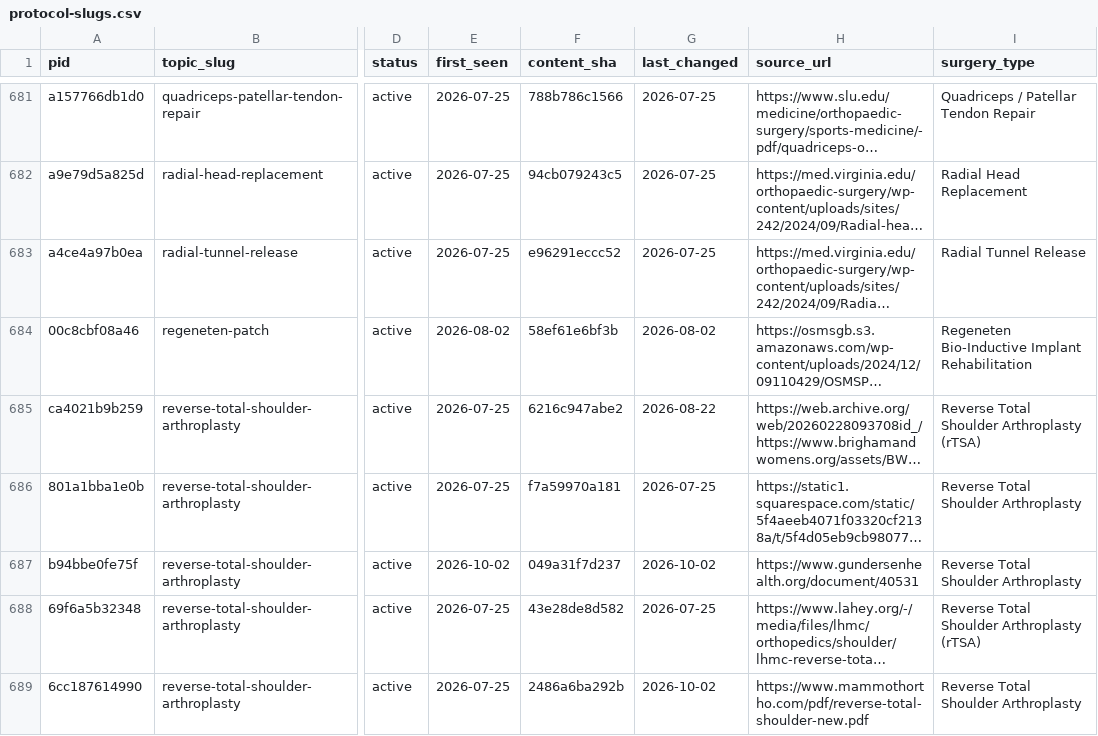
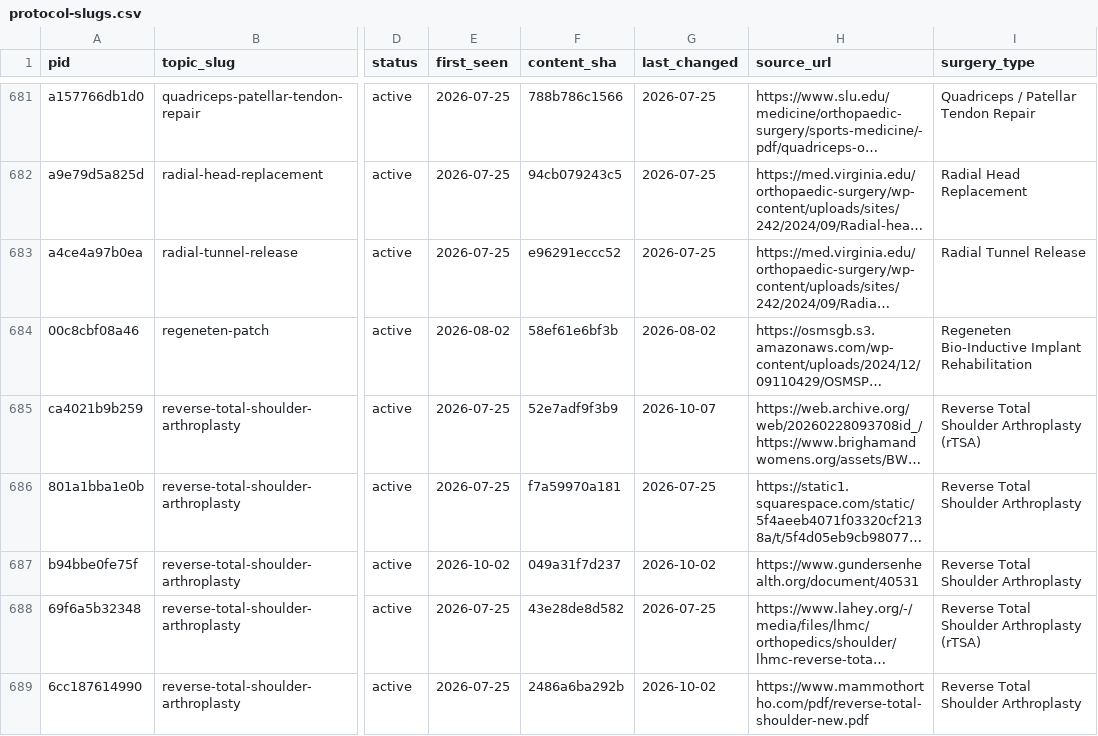
Before and after one commit to dominickmacksoud-lgtm/rehab-protocols, a CSV file: protocol-slugs.csv, drawn as a sheet; only a part is shown, gaps mark what is left out; long unchanged cells end in …; the diff covers the shown part only; the diff names each change by its address in the sheet, - before the commit and + after, or states it on an @@ line.

```diff
--- a/protocol-slugs.csv
+++ b/protocol-slugs.csv
-F685 (content_sha): 6216c947abe2
+F685 (content_sha): 52e7adf9f3b9
-G685 (last_changed): 2026-08-22
+G685 (last_changed): 2026-10-07
```
Also changed, not shown: 51 edited cells elsewhere in this file, 39 other files.
